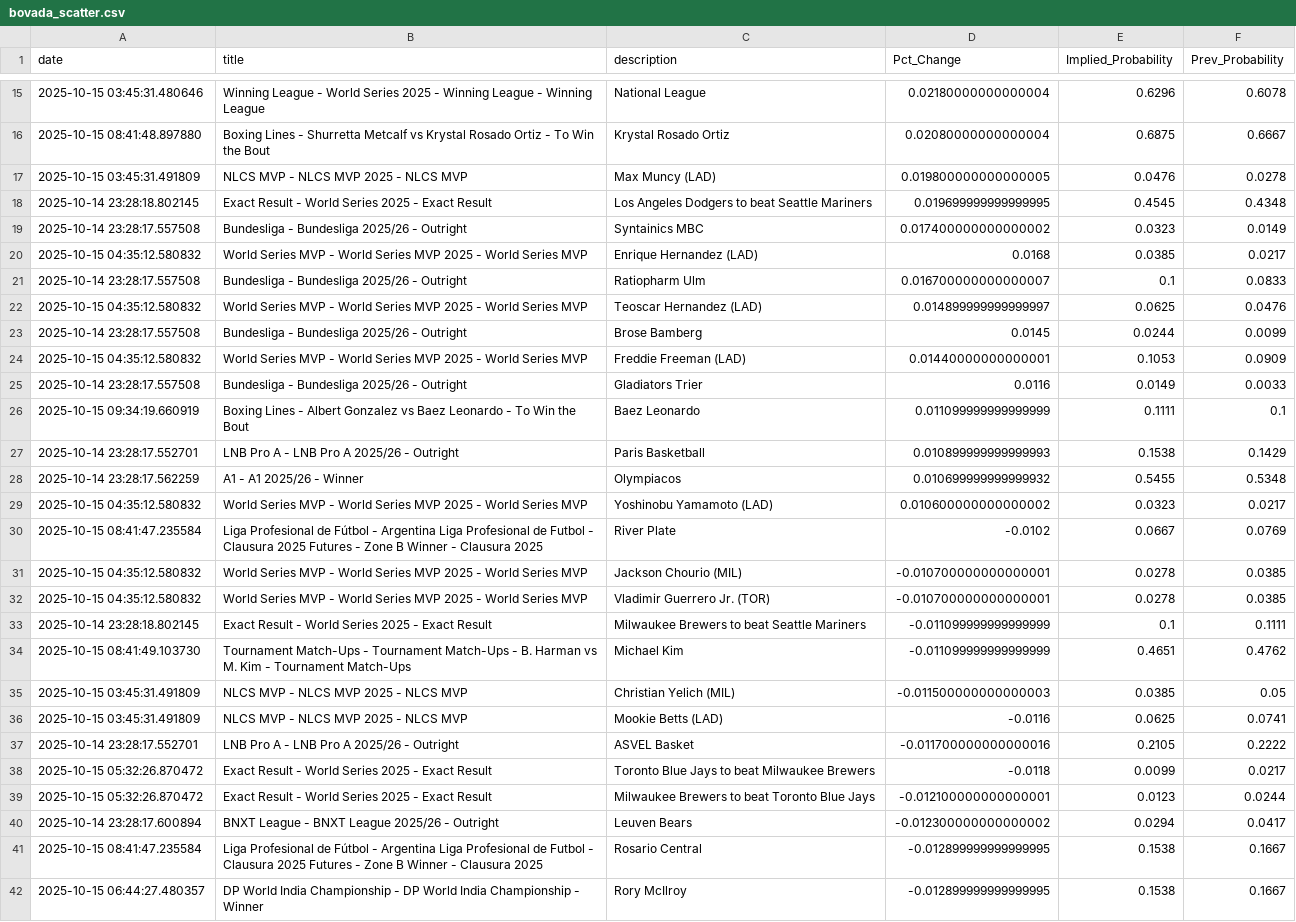
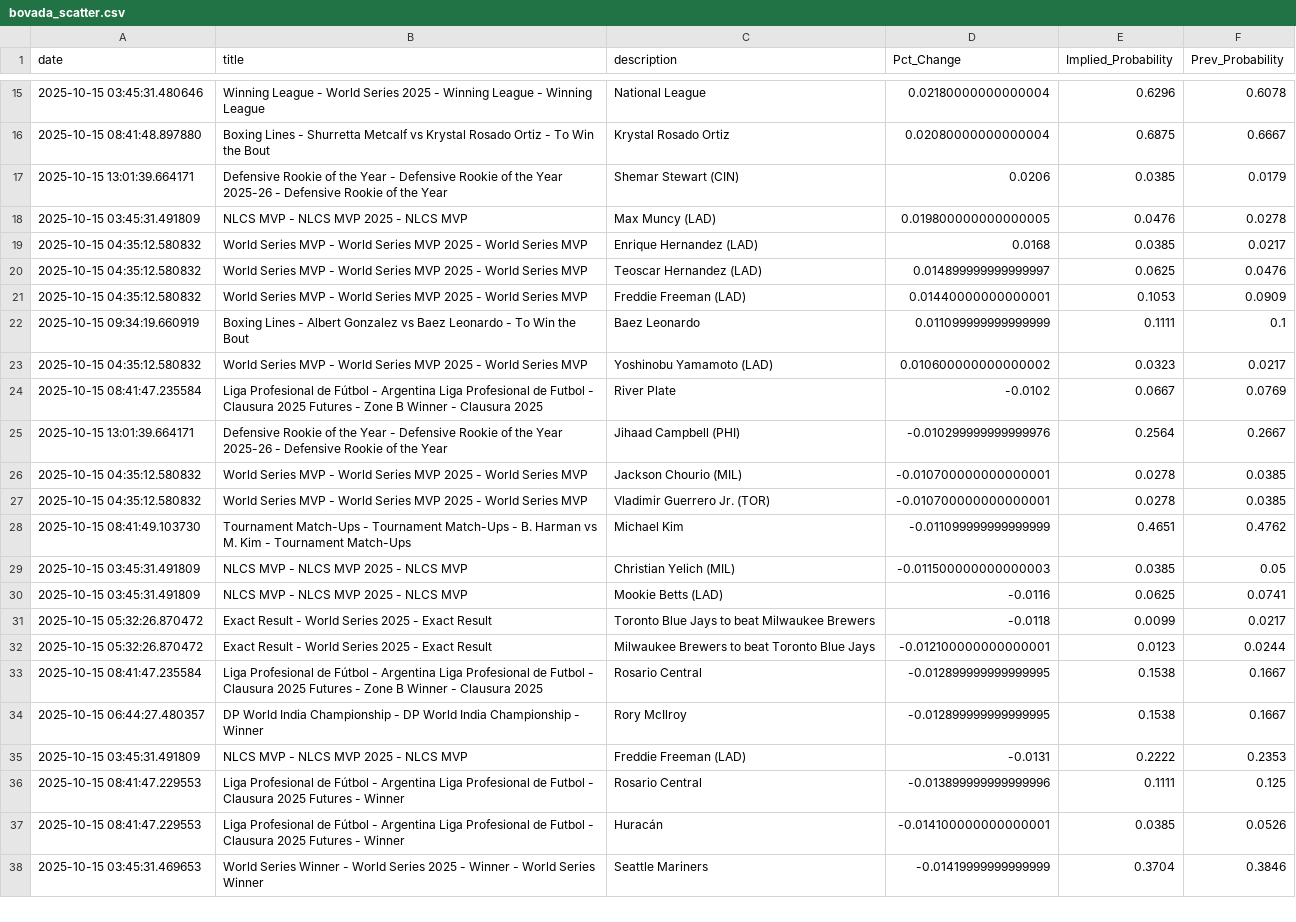
Before and after one commit to aaroncolesmith/bovada_data_1001, a CSV file: data/bovada_scatter.csv, drawn as a sheet; only a part is shown, gaps mark what is left out; the shorter side is filled out with more unchanged rows; removed rows and columns are numbered as before the commit, all else as after; the diff covers the shown part only; the diff names each change by its address in the sheet, - before the commit and + after, or states it on an @@ line.

Commit message:
Update data

```diff
--- a/data/bovada_scatter.csv
+++ b/data/bovada_scatter.csv
+row 17: 2025-10-15 13:01:39.664171 | Defensive Rookie of the Year - Defensive Rookie of the Year 2025-26 - Defensive Rookie of the Year | Shemar Stewart (CIN) | 0.0206 | 0.0385 | 0.0179
-row 18: 2025-10-14 23:28:18.802145 | Exact Result - World Series 2025 - Exact Result | Los Angeles Dodgers to beat Seattle Mariners | 0.019699999999999995 | 0.4545 | 0.4348
-row 19: 2025-10-14 23:28:17.557508 | Bundesliga - Bundesliga 2025/26 - Outright | Syntainics MBC | 0.017400000000000002 | 0.0323 | 0.0149
-row 21: 2025-10-14 23:28:17.557508 | Bundesliga - Bundesliga 2025/26 - Outright | Ratiopharm Ulm | 0.016700000000000007 | 0.1 | 0.0833
-row 23: 2025-10-14 23:28:17.557508 | Bundesliga - Bundesliga 2025/26 - Outright | Brose Bamberg | 0.0145 | 0.0244 | 0.0099
-row 25: 2025-10-14 23:28:17.557508 | Bundesliga - Bundesliga 2025/26 - Outright | Gladiators Trier | 0.0116 | 0.0149 | 0.0033
-row 27: 2025-10-14 23:28:17.552701 | LNB Pro A - LNB Pro A 2025/26 - Outright | Paris Basketball | 0.010899999999999993 | 0.1538 | 0.1429
-row 28: 2025-10-14 23:28:17.562259 | A1 - A1 2025/26 - Winner | Olympiacos | 0.010699999999999932 | 0.5455 | 0.5348
+row 25: 2025-10-15 13:01:39.664171 | Defensive Rookie of the Year - Defensive Rookie of the Year 2025-26 - Defensive Rookie of the Year | Jihaad Campbell (PHI) | -0.010299999999999976 | 0.2564 | 0.2667
-row 33: 2025-10-14 23:28:18.802145 | Exact Result - World Series 2025 - Exact Result | Milwaukee Brewers to beat Seattle Mariners | -0.011099999999999999 | 0.1 | 0.1111
-row 37: 2025-10-14 23:28:17.552701 | LNB Pro A - LNB Pro A 2025/26 - Outright | ASVEL Basket | -0.011700000000000016 | 0.2105 | 0.2222
-row 40: 2025-10-14 23:28:17.600894 | BNXT League - BNXT League 2025/26 - Outright | Leuven Bears | -0.012300000000000002 | 0.0294 | 0.0417
```
Also changed, not shown: 1 added row and 5 removed rows elsewhere in this file, 1 other file.
